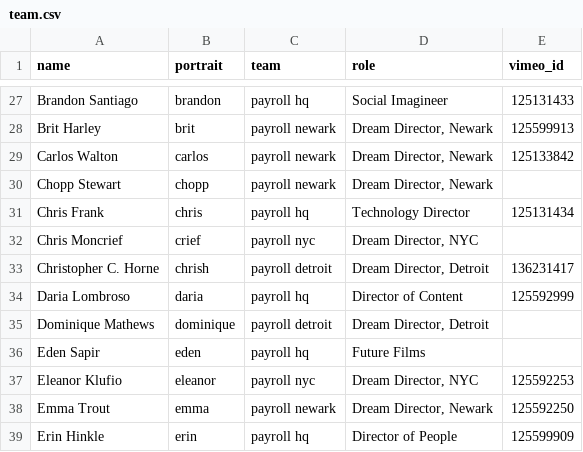
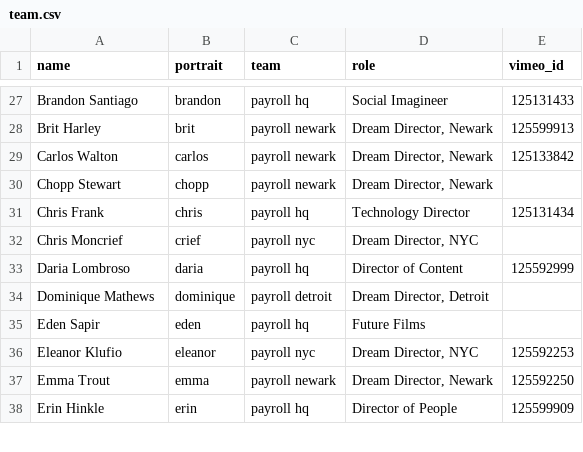
Before and after one commit to futureproject/futureproject.github.com, a CSV file: _data/team.csv, drawn as a sheet; only a part is shown, gaps mark what is left out.

Commit message:
Chris H off team

```diff
--- a/_data/team.csv
+++ b/_data/team.csv
@@ -32,3 +32,2 @@ Chris Frank,chris,payroll hq,"Technology Director ",125131434
 Chris Moncrief,crief,payroll nyc,"Dream Director, NYC ",
-Christopher C. Horne,chrish,payroll detroit,"Dream Director, Detroit ",136231417
 Daria Lombroso,daria,payroll hq,Director of Content,125592999
```
